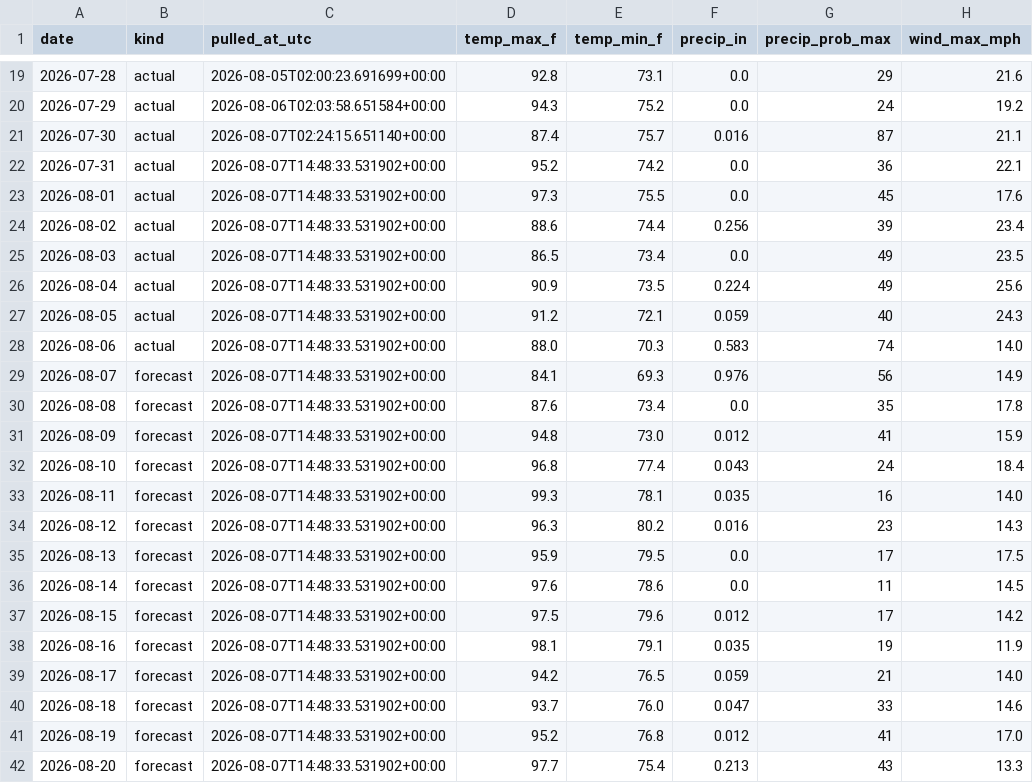
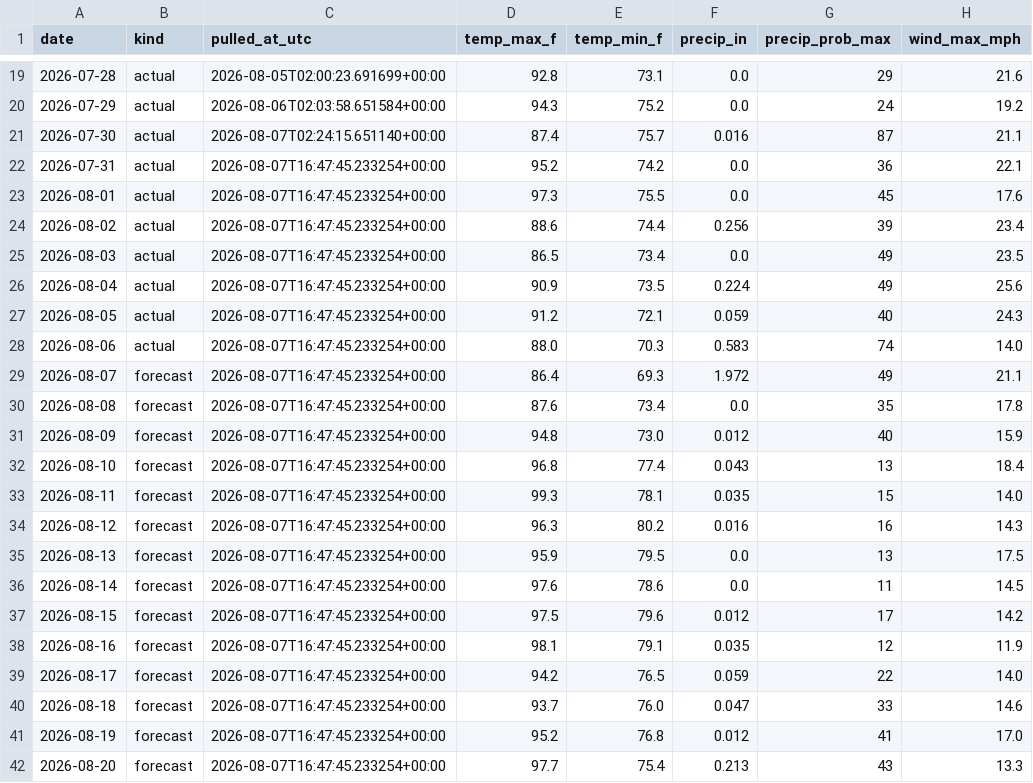
Before and after one commit to agentilcore589/wdw-demand-forecast, a CSV file: data/external/weather.csv, drawn as a sheet; only a part is shown, gaps mark what is left out.

```diff
--- a/data/external/weather.csv
+++ b/data/external/weather.csv
@@ -21,22 +21,22 @@ date,kind,pulled_at_utc,temp_max_f,temp_min_f,precip_in,precip_prob_max,wind_max
 2026-07-30,actual,2026-08-07T02:24:15.651140+00:00,87.4,75.7,0.016,87,21.1
-2026-07-31,actual,2026-08-07T14:48:33.531902+00:00,95.2,74.2,0.0,36,22.1
-2026-08-01,actual,2026-08-07T14:48:33.531902+00:00,97.3,75.5,0.0,45,17.6
-2026-08-02,actual,2026-08-07T14:48:33.531902+00:00,88.6,74.4,0.256,39,23.4
-2026-08-03,actual,2026-08-07T14:48:33.531902+00:00,86.5,73.4,0.0,49,23.5
-2026-08-04,actual,2026-08-07T14:48:33.531902+00:00,90.9,73.5,0.224,49,25.6
-2026-08-05,actual,2026-08-07T14:48:33.531902+00:00,91.2,72.1,0.059,40,24.3
-2026-08-06,actual,2026-08-07T14:48:33.531902+00:00,88.0,70.3,0.583,74,14.0
-2026-08-07,forecast,2026-08-07T14:48:33.531902+00:00,84.1,69.3,0.976,56,14.9
-2026-08-08,forecast,2026-08-07T14:48:33.531902+00:00,87.6,73.4,0.0,35,17.8
-2026-08-09,forecast,2026-08-07T14:48:33.531902+00:00,94.8,73.0,0.012,41,15.9
-2026-08-10,forecast,2026-08-07T14:48:33.531902+00:00,96.8,77.4,0.043,24,18.4
-2026-08-11,forecast,2026-08-07T14:48:33.531902+00:00,99.3,78.1,0.035,16,14.0
-2026-08-12,forecast,2026-08-07T14:48:33.531902+00:00,96.3,80.2,0.016,23,14.3
-2026-08-13,forecast,2026-08-07T14:48:33.531902+00:00,95.9,79.5,0.0,17,17.5
-2026-08-14,forecast,2026-08-07T14:48:33.531902+00:00,97.6,78.6,0.0,11,14.5
-2026-08-15,forecast,2026-08-07T14:48:33.531902+00:00,97.5,79.6,0.012,17,14.2
-2026-08-16,forecast,2026-08-07T14:48:33.531902+00:00,98.1,79.1,0.035,19,11.9
-2026-08-17,forecast,2026-08-07T14:48:33.531902+00:00,94.2,76.5,0.059,21,14.0
-2026-08-18,forecast,2026-08-07T14:48:33.531902+00:00,93.7,76.0,0.047,33,14.6
-2026-08-19,forecast,2026-08-07T14:48:33.531902+00:00,95.2,76.8,0.012,41,17.0
-2026-08-20,forecast,2026-08-07T14:48:33.531902+00:00,97.7,75.4,0.213,43,13.3
+2026-07-31,actual,2026-08-07T16:47:45.233254+00:00,95.2,74.2,0.0,36,22.1
+2026-08-01,actual,2026-08-07T16:47:45.233254+00:00,97.3,75.5,0.0,45,17.6
+2026-08-02,actual,2026-08-07T16:47:45.233254+00:00,88.6,74.4,0.256,39,23.4
+2026-08-03,actual,2026-08-07T16:47:45.233254+00:00,86.5,73.4,0.0,49,23.5
+2026-08-04,actual,2026-08-07T16:47:45.233254+00:00,90.9,73.5,0.224,49,25.6
+2026-08-05,actual,2026-08-07T16:47:45.233254+00:00,91.2,72.1,0.059,40,24.3
+2026-08-06,actual,2026-08-07T16:47:45.233254+00:00,88.0,70.3,0.583,74,14.0
+2026-08-07,forecast,2026-08-07T16:47:45.233254+00:00,86.4,69.3,1.972,49,21.1
+2026-08-08,forecast,2026-08-07T16:47:45.233254+00:00,87.6,73.4,0.0,35,17.8
+2026-08-09,forecast,2026-08-07T16:47:45.233254+00:00,94.8,73.0,0.012,40,15.9
+2026-08-10,forecast,2026-08-07T16:47:45.233254+00:00,96.8,77.4,0.043,13,18.4
+2026-08-11,forecast,2026-08-07T16:47:45.233254+00:00,99.3,78.1,0.035,15,14.0
+2026-08-12,forecast,2026-08-07T16:47:45.233254+00:00,96.3,80.2,0.016,16,14.3
+2026-08-13,forecast,2026-08-07T16:47:45.233254+00:00,95.9,79.5,0.0,13,17.5
+2026-08-14,forecast,2026-08-07T16:47:45.233254+00:00,97.6,78.6,0.0,11,14.5
+2026-08-15,forecast,2026-08-07T16:47:45.233254+00:00,97.5,79.6,0.012,17,14.2
+2026-08-16,forecast,2026-08-07T16:47:45.233254+00:00,98.1,79.1,0.035,12,11.9
+2026-08-17,forecast,2026-08-07T16:47:45.233254+00:00,94.2,76.5,0.059,22,14.0
+2026-08-18,forecast,2026-08-07T16:47:45.233254+00:00,93.7,76.0,0.047,33,14.6
+2026-08-19,forecast,2026-08-07T16:47:45.233254+00:00,95.2,76.8,0.012,41,17.0
+2026-08-20,forecast,2026-08-07T16:47:45.233254+00:00,97.7,75.4,0.213,43,13.3
```
Also changed, not shown: 1 other file.
